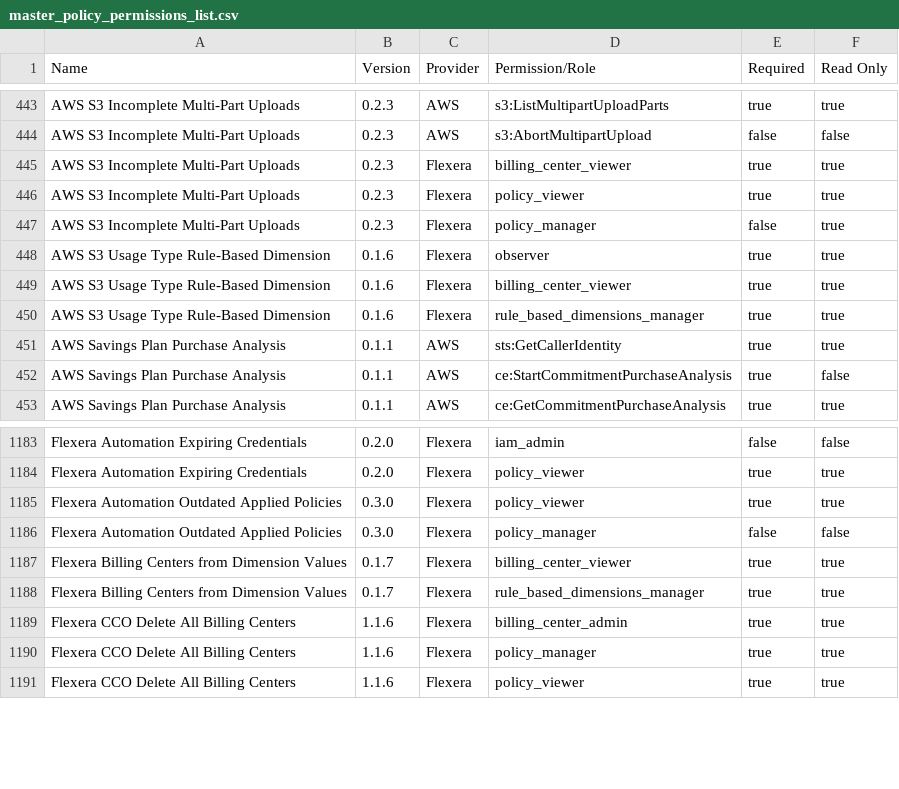
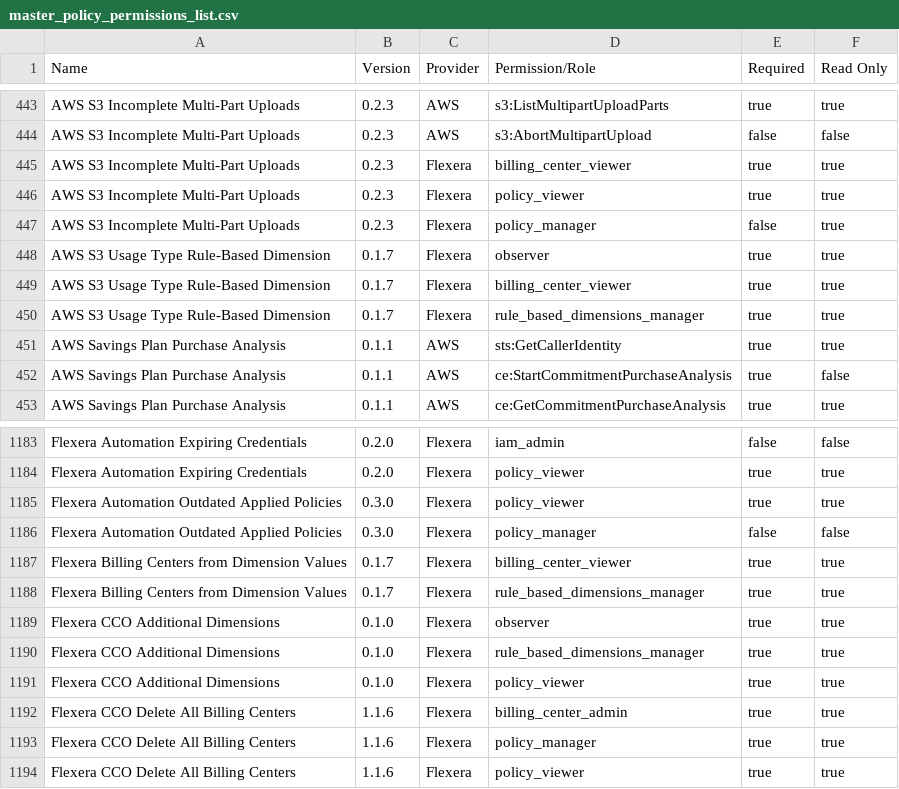
Before and after one commit to flexera-public/policy_templates, a CSV file: data/policy_permissions_list/master_policy_permissions_list.csv, drawn as a sheet; only a part is shown, gaps mark what is left out.

```diff
--- a/data/policy_permissions_list/master_policy_permissions_list.csv
+++ b/data/policy_permissions_list/master_policy_permissions_list.csv
@@ -447,5 +447,5 @@ AWS S3 Incomplete Multi-Part Uploads,0.2.3,Flexera,policy_viewer,true,true
 AWS S3 Incomplete Multi-Part Uploads,0.2.3,Flexera,policy_manager,false,true
-AWS S3 Usage Type Rule-Based Dimension,0.1.6,Flexera,observer,true,true
-AWS S3 Usage Type Rule-Based Dimension,0.1.6,Flexera,billing_center_viewer,true,true
-AWS S3 Usage Type Rule-Based Dimension,0.1.6,Flexera,rule_based_dimensions_manager,true,true
+AWS S3 Usage Type Rule-Based Dimension,0.1.7,Flexera,observer,true,true
+AWS S3 Usage Type Rule-Based Dimension,0.1.7,Flexera,billing_center_viewer,true,true
+AWS S3 Usage Type Rule-Based Dimension,0.1.7,Flexera,rule_based_dimensions_manager,true,true
 AWS Savings Plan Purchase Analysis,0.1.1,AWS,sts:GetCallerIdentity,true,true
@@ -1188,2 +1188,5 @@ Flexera Billing Centers from Dimension Values,0.1.7,Flexera,billing_center_viewe
 Flexera Billing Centers from Dimension Values,0.1.7,Flexera,rule_based_dimensions_manager,true,true
+Flexera CCO Additional Dimensions,0.1.0,Flexera,observer,true,true
+Flexera CCO Additional Dimensions,0.1.0,Flexera,rule_based_dimensions_manager,true,true
+Flexera CCO Additional Dimensions,0.1.0,Flexera,policy_viewer,true,true
 Flexera CCO Delete All Billing Centers,1.1.6,Flexera,billing_center_admin,true,true
```
Also changed, not shown: 7 other files.
